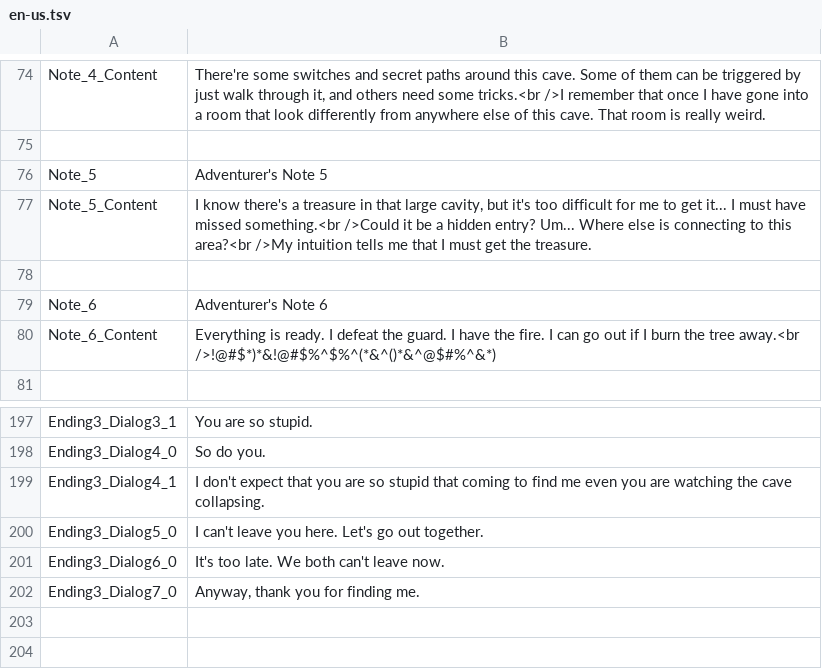
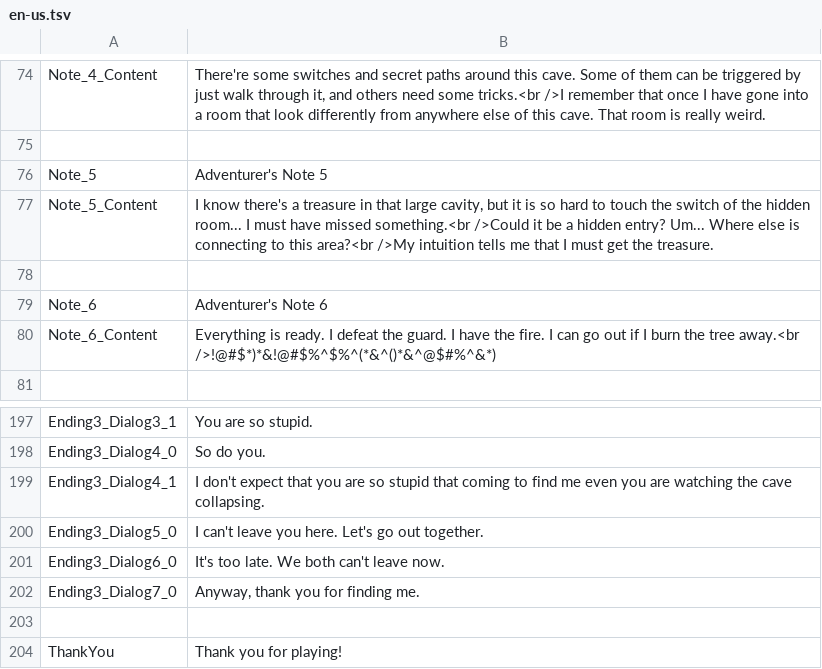
Before and after one commit to hihilkh/demo-game-unity-metroidvania, a TSV file: Metroidvania/Assets/StreamingAssets/Localization/en-us.tsv, drawn as a sheet; only a part is shown, gaps mark what is left out.

Commit message:
Update localization

```diff
--- a/Metroidvania/Assets/StreamingAssets/Localization/en-us.tsv
+++ b/Metroidvania/Assets/StreamingAssets/Localization/en-us.tsv
@@ -76,3 +76,3 @@ Note_4_Content	There're some switches and secret paths around this cave. Some of
 Note_5	Adventurer's Note 5
-Note_5_Content	I know there's a treasure in that large cavity, but it's too difficult for me to get it... I must have missed something.<br />Could it be a hidden entry? Um... Where else is connecting to this area?<br />My intuition tells me that I must get the treasure.
+Note_5_Content	I know there's a treasure in that large cavity, but it is so hard to touch the switch of the hidden room... I must have missed something.<br />Could it be a hidden entry? Um... Where else is connecting to this area?<br />My intuition tells me that I must get the treasure.
 
@@ -202 +202,3 @@ Ending3_Dialog6_0	It's too late. We both can't leave now.
 Ending3_Dialog7_0	Anyway, thank you for finding me.
+
+ThankYou	Thank you for playing!
```
Also changed, not shown: Metroidvania/Assets/StreamingAssets/Localization/zh-hk.tsv, 2 other files.
